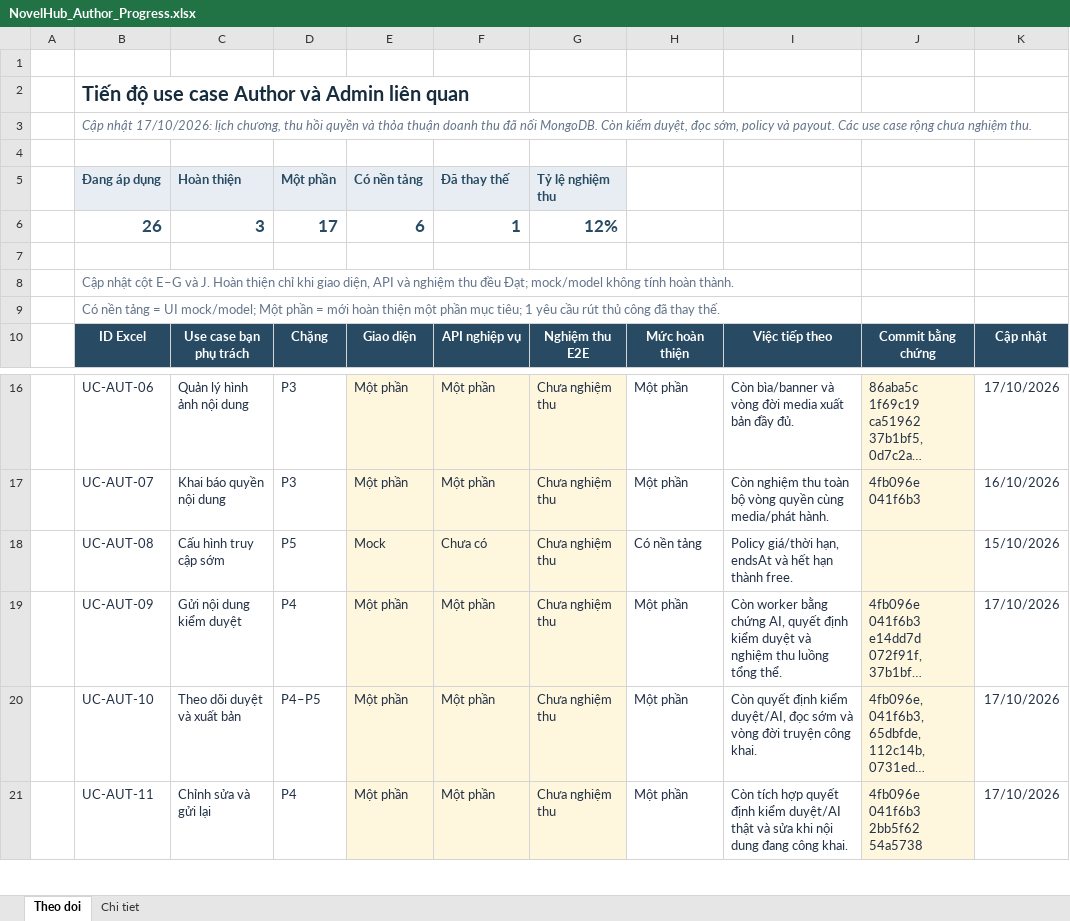
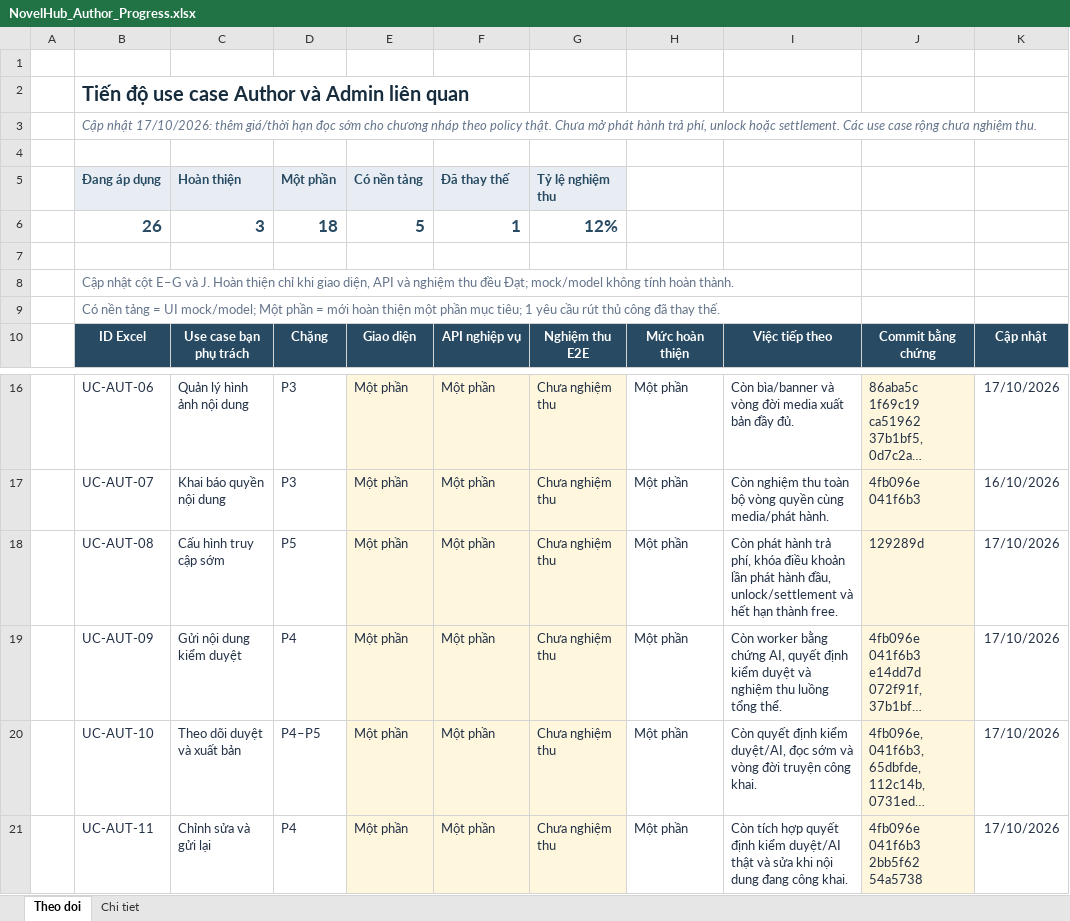
Before and after one commit to konfusee/novelhub, an Excel workbook: outputs/author-use-cases-01a13e25/NovelHub_Author_Progress.xlsx, sheet Theo doi, drawn as a sheet; only a part is shown, gaps mark what is left out; long unchanged cells end in …; values as stored, in another font and other column widths than the file's, no borders; conditional formats and table styles not drawn; the diff names each change by its address in the sheet, - before the commit and + after, or states it on an @@ line.

Commit message:
docs(author-progress): track draft early access configuration

```diff
--- a/outputs/author-use-cases-01a13e25/NovelHub_Author_Progress.xlsx (sheet Theo doi)
+++ b/outputs/author-use-cases-01a13e25/NovelHub_Author_Progress.xlsx (sheet Theo doi)
-B3 (Đang áp dụng): …nhật 17/10/2026: lịch chương, thu hồi quyền và thỏa thuận doanh thu đã nối MongoDB. Còn kiểm duyệt, đọc sớm, policy và payout. Các use…
+B3 (Đang áp dụng): …nhật 17/10/2026: thêm giá/thời hạn đọc sớm cho chương nháp theo policy thật. Chưa mở phát hành trả phí, unlock hoặc settlement. Các use…
-D6 (Một phần): 17
+D6 (Một phần): 18
-E6 (Có nền tảng): 6
+E6 (Có nền tảng): 5
-E18 (Có nền tảng): Mock
+E18 (Có nền tảng): Một phần
-F18 (Đã thay thế): Chưa có
+F18 (Đã thay thế): Một phần
-H18: Có nền tảng
+H18: Một phần
-I18: Policy giá/thời hạn, endsAt và hết…
+I18: Còn phát hành trả phí, khóa điều khoản lần phát hành đầu, unlock/settlement và hết…
-J18: (empty)
+J18: 129289d
-K18: 15/10/2026
+K18: 17/10/2026
```
Also changed, not shown: sheet Chi tiet, 1 other file.
